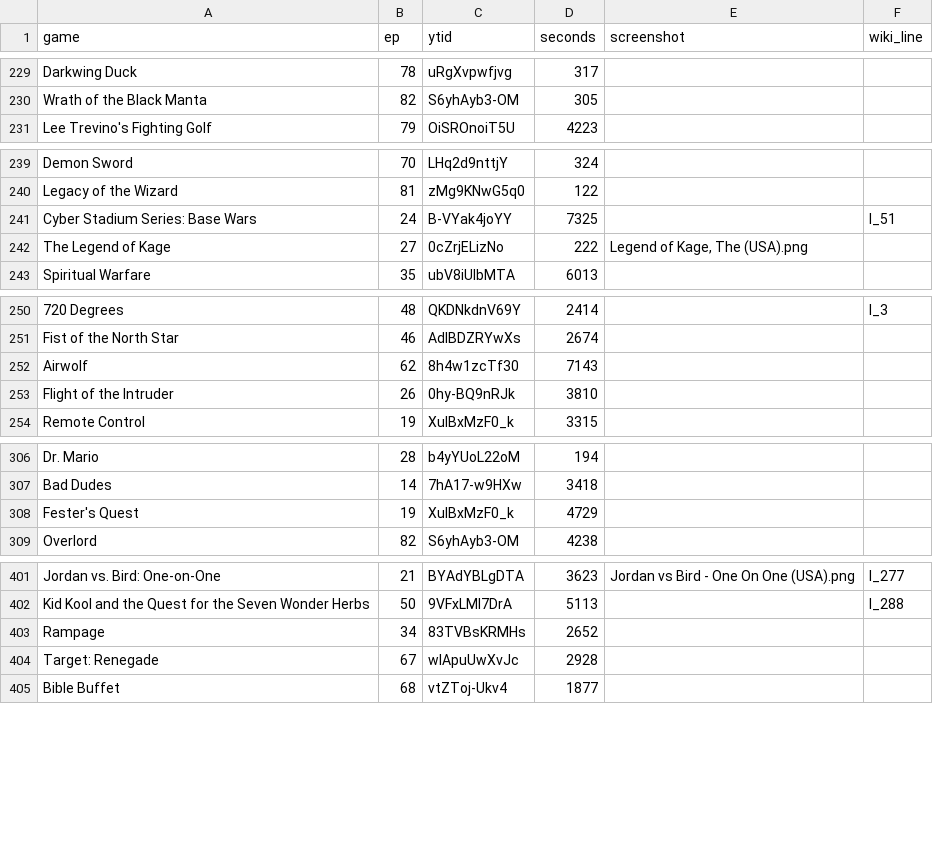
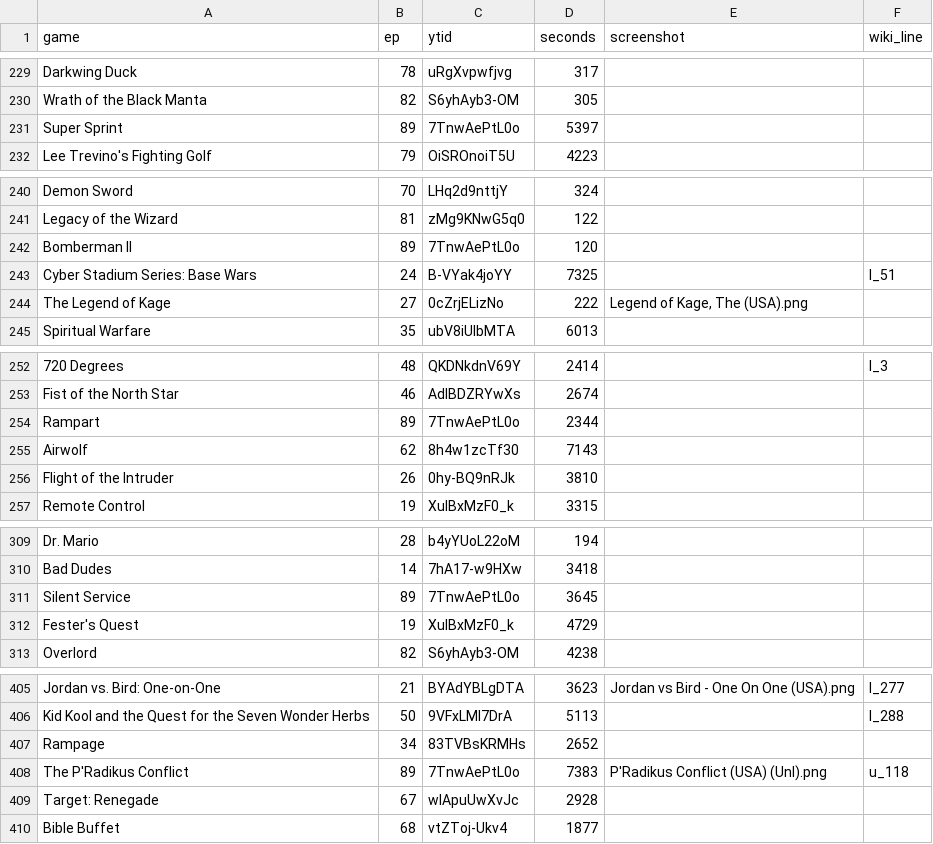
Before and after one commit to vNakamura/8bitnintendo-science, a CSV file: _data/list.csv, drawn as a sheet; only a part is shown, gaps mark what is left out; the diff names each change by its address in the sheet, - before the commit and + after, or states it on an @@ line.

Commit message:
add ep 89

```diff
--- a/_data/list.csv
+++ b/_data/list.csv
+row 231: Super Sprint | 89 | 7TnwAePtL0o | 5397
+row 242: Bomberman II | 89 | 7TnwAePtL0o | 120
+row 254: Rampart | 89 | 7TnwAePtL0o | 2344
+row 311: Silent Service | 89 | 7TnwAePtL0o | 3645
+row 408: The P'Radikus Conflict | 89 | 7TnwAePtL0o | 7383 | P'Radikus Conflict (USA) (Unl).png | u_118
```
